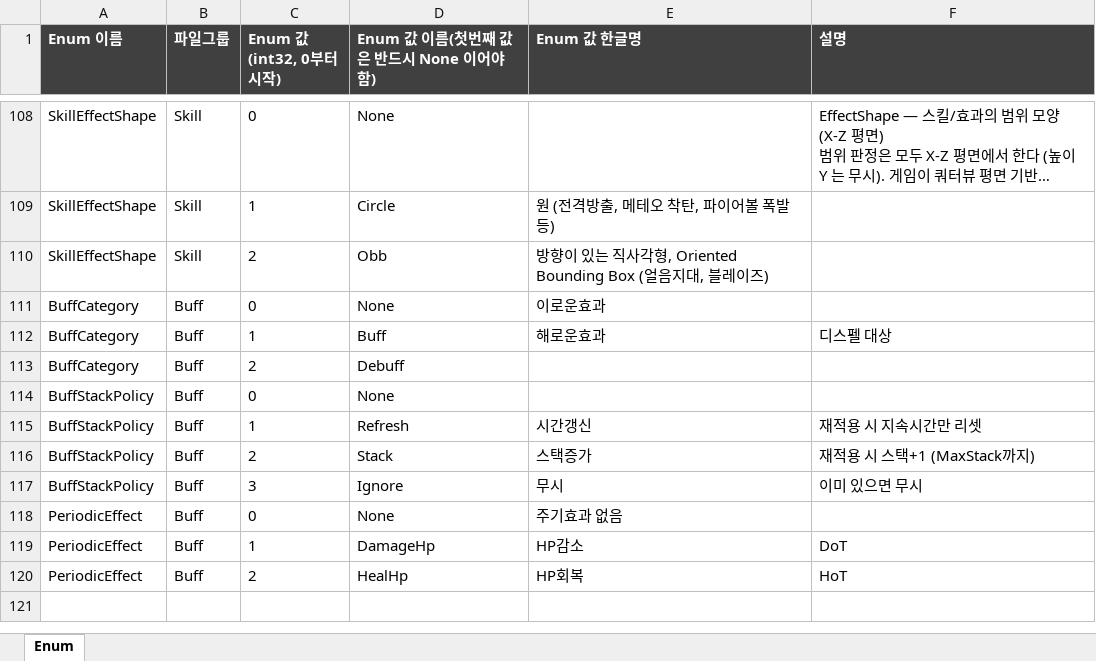
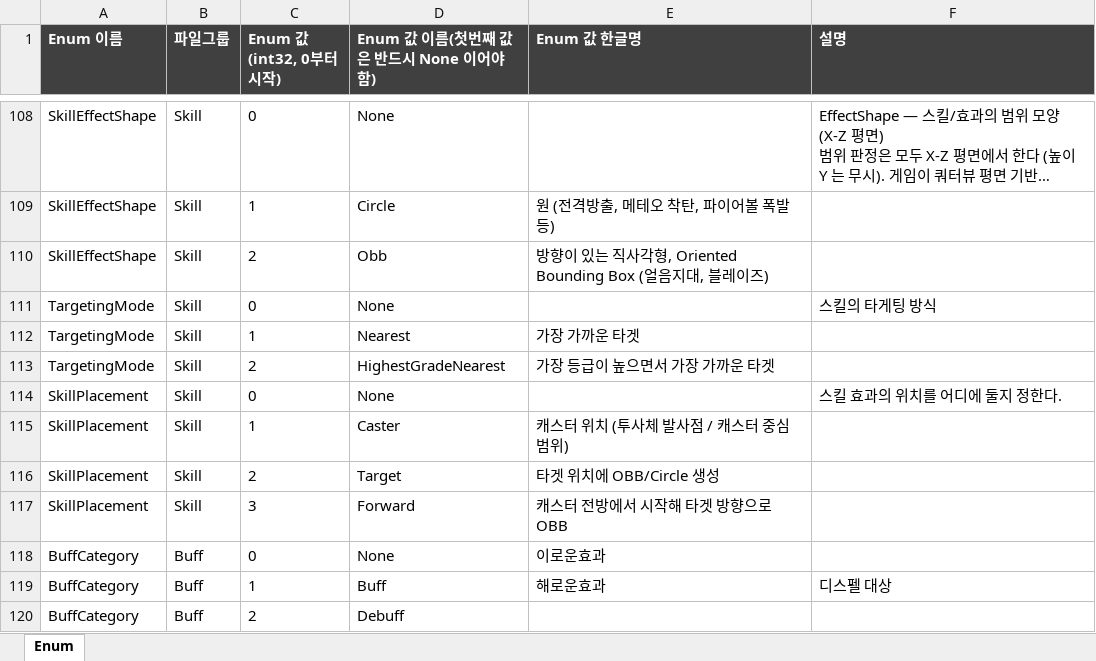
Before and after one commit to TrynBug/MMOGameServerProject, an Excel workbook: Development/Common/GameData/Enum/GameEnum.xlsx, sheet Enum, drawn as a sheet; only a part is shown, gaps mark what is left out; the shorter side is filled out with more unchanged rows; long unchanged cells end in …; values as stored, in another font and other column widths than the file's, no borders; the diff names each change by its address in the sheet, - before the commit and + after, or states it on an @@ line.

```diff
--- a/Development/Common/GameData/Enum/GameEnum.xlsx (sheet Enum)
+++ b/Development/Common/GameData/Enum/GameEnum.xlsx (sheet Enum)
+row 111: TargetingMode | Skill | 0 | None |  | 스킬의 타게팅 방식
+row 112: TargetingMode | Skill | 1 | Nearest | 가장 가까운 타겟
+row 113: TargetingMode | Skill | 2 | HighestGradeNearest | 가장 등급이 높으면서 가장 가까운 타겟
+row 114: SkillPlacement | Skill | 0 | None |  | 스킬 효과의 위치를 어디에 둘지 정한다.
+row 115: SkillPlacement | Skill | 1 | Caster | 캐스터 위치 (투사체 발사점 / 캐스터 중심 범위)
+row 116: SkillPlacement | Skill | 2 | Target | 타겟 위치에 OBB/Circle 생성
+row 117: SkillPlacement | Skill | 3 | Forward | 캐스터 전방에서 시작해 타겟 방향으로 OBB
```
Also changed, not shown: Development/Common/GameData/Skill.xlsx, 8 other files.
